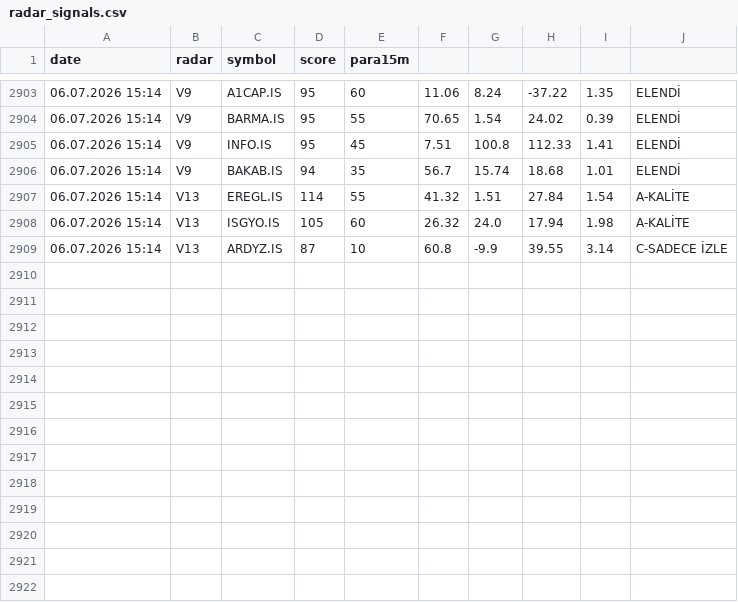
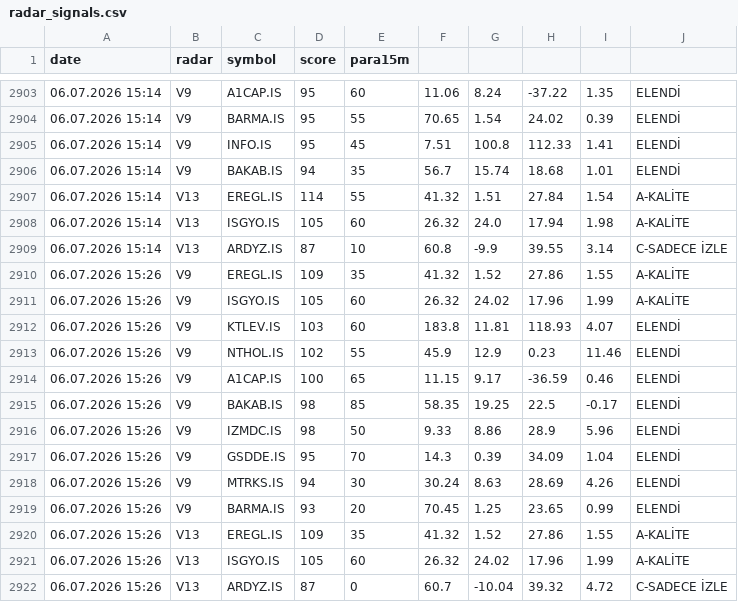
Before and after one commit to gokhan-bist-radar/gokhan-bist-radar, a CSV file: radar_signals.csv, drawn as a sheet; only a part is shown, gaps mark what is left out; the diff names each change by its address in the sheet, - before the commit and + after, or states it on an @@ line.

```diff
--- a/radar_signals.csv
+++ b/radar_signals.csv
+row 2910: 06.07.2026 15:26 | V9 | EREGL.IS | 109 | 35 | 41.32 | 1.52 | 27.86 | 1.55 | A-KALİTE
+row 2911: 06.07.2026 15:26 | V9 | ISGYO.IS | 105 | 60 | 26.32 | 24.02 | 17.96 | 1.99 | A-KALİTE
+row 2912: 06.07.2026 15:26 | V9 | KTLEV.IS | 103 | 60 | 183.8 | 11.81 | 118.93 | 4.07 | ELENDİ
+row 2913: 06.07.2026 15:26 | V9 | NTHOL.IS | 102 | 55 | 45.9 | 12.9 | 0.23 | 11.46 | ELENDİ
+row 2914: 06.07.2026 15:26 | V9 | A1CAP.IS | 100 | 65 | 11.15 | 9.17 | -36.59 | 0.46 | ELENDİ
+row 2915: 06.07.2026 15:26 | V9 | BAKAB.IS | 98 | 85 | 58.35 | 19.25 | 22.5 | -0.17 | ELENDİ
+row 2916: 06.07.2026 15:26 | V9 | IZMDC.IS | 98 | 50 | 9.33 | 8.86 | 28.9 | 5.96 | ELENDİ
+row 2917: 06.07.2026 15:26 | V9 | GSDDE.IS | 95 | 70 | 14.3 | 0.39 | 34.09 | 1.04 | ELENDİ
+row 2918: 06.07.2026 15:26 | V9 | MTRKS.IS | 94 | 30 | 30.24 | 8.63 | 28.69 | 4.26 | ELENDİ
+row 2919: 06.07.2026 15:26 | V9 | BARMA.IS | 93 | 20 | 70.45 | 1.25 | 23.65 | 0.99 | ELENDİ
+row 2920: 06.07.2026 15:26 | V13 | EREGL.IS | 109 | 35 | 41.32 | 1.52 | 27.86 | 1.55 | A-KALİTE
+row 2921: 06.07.2026 15:26 | V13 | ISGYO.IS | 105 | 60 | 26.32 | 24.02 | 17.96 | 1.99 | A-KALİTE
+row 2922: 06.07.2026 15:26 | V13 | ARDYZ.IS | 87 | 0 | 60.7 | -10.04 | 39.32 | 4.72 | C-SADECE İZLE
```
Also changed, not shown: radar_memory.csv, radar_performance.csv.
